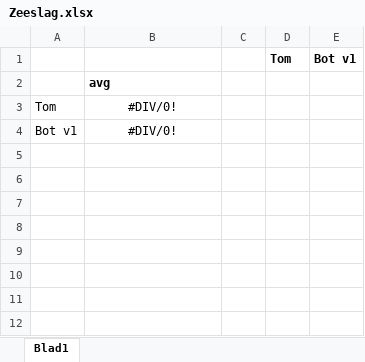
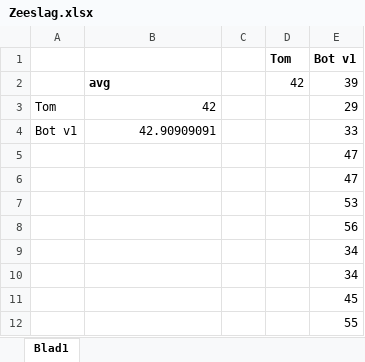
Before and after one commit to TomRomanus/ZeeslagTest, an Excel workbook: Zeeslag.xlsx, sheet Blad1, drawn as a sheet; values as stored, in another font and other column widths than the file's, no borders; removed rows and columns are numbered as before the commit, all else as after; the diff names each change by its address in the sheet, - before the commit and + after, or states it on an @@ line.

```diff
--- a/Zeeslag.xlsx (sheet Blad1)
+++ b/Zeeslag.xlsx (sheet Blad1)
-row 2:  | avg
+row 2:  | avg |  | 42 | 39
-B3: #DIV/0!
+B3: 42
-B3:B4 alignment: center
+B3:B4 alignment: right
-E3 (Bot v1): (empty)
+E3 (Bot v1): 29
-B4: #DIV/0!
+B4: 42.90909091
-E4 (Bot v1): (empty)
+E4 (Bot v1): 33
+row 5:  |  |  |  | 47
+row 6:  |  |  |  | 47
+row 7:  |  |  |  | 53
+row 8:  |  |  |  | 56
+row 9:  |  |  |  | 34
+row 10:  |  |  |  | 34
+row 11:  |  |  |  | 45
+row 12:  |  |  |  | 55
```
Also changed, not shown: 11 other files.
